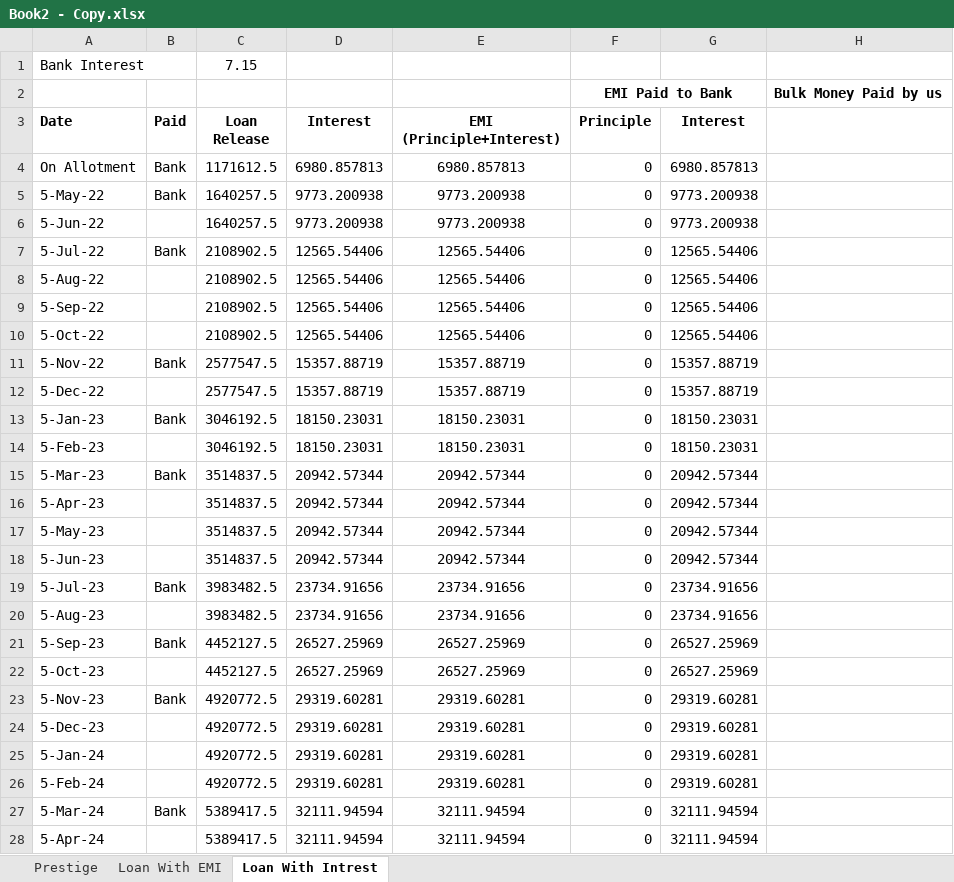
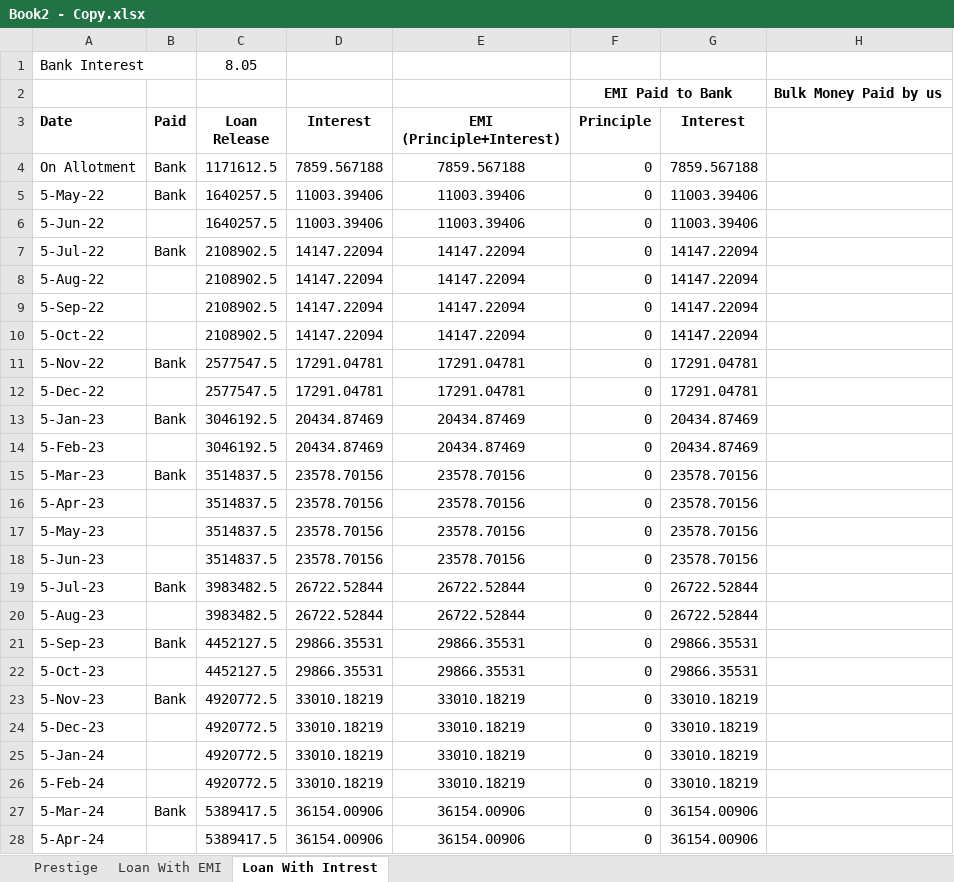
Before and after one commit to akashagrawal07/My_Learning, an Excel workbook: Home_Loan/Book2 - Copy.xlsx, sheet Loan With Intrest, drawn as a sheet; only a part is shown; values as stored, in another font and other column widths than the file's, no borders; the diff covers the shown part only; the diff names each change by its address in the sheet, - before the commit and + after, or states it on an @@ line.

```diff
--- a/Home_Loan/Book2 - Copy.xlsx (sheet Loan With Intrest)
+++ b/Home_Loan/Book2 - Copy.xlsx (sheet Loan With Intrest)
-C1 (Loan Release): 7.15
+C1 (Loan Release): 8.05
-D4 (Interest): 6980.857813
+D4 (Interest): 7859.567188
-E4 (EMI (Principle+Interest)): 6980.857813
+E4 (EMI (Principle+Interest)): 7859.567188
-G4 (Interest): 6980.857813
+G4 (Interest): 7859.567188
-D5:D6 (Interest): 9773.200938
+D5:D6 (Interest): 11003.39406
-E5:E6 (EMI (Principle+Interest)): 9773.200938
+E5:E6 (EMI (Principle+Interest)): 11003.39406
-G5:G6 (Interest): 9773.200938
+G5:G6 (Interest): 11003.39406
-D7:D10 (Interest): 12565.54406
+D7:D10 (Interest): 14147.22094
-E7:E10 (EMI (Principle+Interest)): 12565.54406
+E7:E10 (EMI (Principle+Interest)): 14147.22094
-G7:G10 (Interest): 12565.54406
+G7:G10 (Interest): 14147.22094
-D11:D12 (Interest): 15357.88719
+D11:D12 (Interest): 17291.04781
-E11:E12 (EMI (Principle+Interest)): 15357.88719
+E11:E12 (EMI (Principle+Interest)): 17291.04781
-G11:G12 (Interest): 15357.88719
+G11:G12 (Interest): 17291.04781
-D13:D14 (Interest): 18150.23031
+D13:D14 (Interest): 20434.87469
-E13:E14 (EMI (Principle+Interest)): 18150.23031
+E13:E14 (EMI (Principle+Interest)): 20434.87469
-G13:G14 (Interest): 18150.23031
+G13:G14 (Interest): 20434.87469
-D15:D18 (Interest): 20942.57344
+D15:D18 (Interest): 23578.70156
-E15:E18 (EMI (Principle+Interest)): 20942.57344
+E15:E18 (EMI (Principle+Interest)): 23578.70156
-G15:G18 (Interest): 20942.57344
+G15:G18 (Interest): 23578.70156
-D19:D20 (Interest): 23734.91656
+D19:D20 (Interest): 26722.52844
-E19:E20 (EMI (Principle+Interest)): 23734.91656
+E19:E20 (EMI (Principle+Interest)): 26722.52844
-G19:G20 (Interest): 23734.91656
+G19:G20 (Interest): 26722.52844
-D21:D22 (Interest): 26527.25969
+D21:D22 (Interest): 29866.35531
-E21:E22 (EMI (Principle+Interest)): 26527.25969
+E21:E22 (EMI (Principle+Interest)): 29866.35531
-G21:G22 (Interest): 26527.25969
+G21:G22 (Interest): 29866.35531
-D23:D26 (Interest): 29319.60281
+D23:D26 (Interest): 33010.18219
-E23:E26 (EMI (Principle+Interest)): 29319.60281
+E23:E26 (EMI (Principle+Interest)): 33010.18219
-G23:G26 (Interest): 29319.60281
+G23:G26 (Interest): 33010.18219
-D27:D28 (Interest): 32111.94594
+D27:D28 (Interest): 36154.00906
-E27:E28 (EMI (Principle+Interest)): 32111.94594
+E27:E28 (EMI (Principle+Interest)): 36154.00906
-G27:G28 (Interest): 32111.94594
+G27:G28 (Interest): 36154.00906
```
Also changed, not shown: 1708 edited cells elsewhere in this sheet, Home_Loan/Book2.xlsx, 2 other files.
